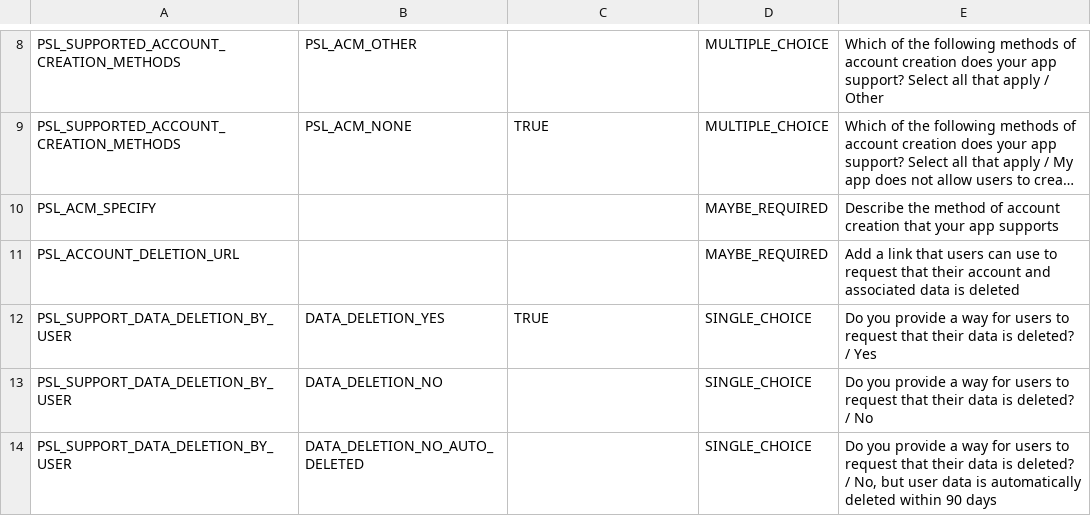
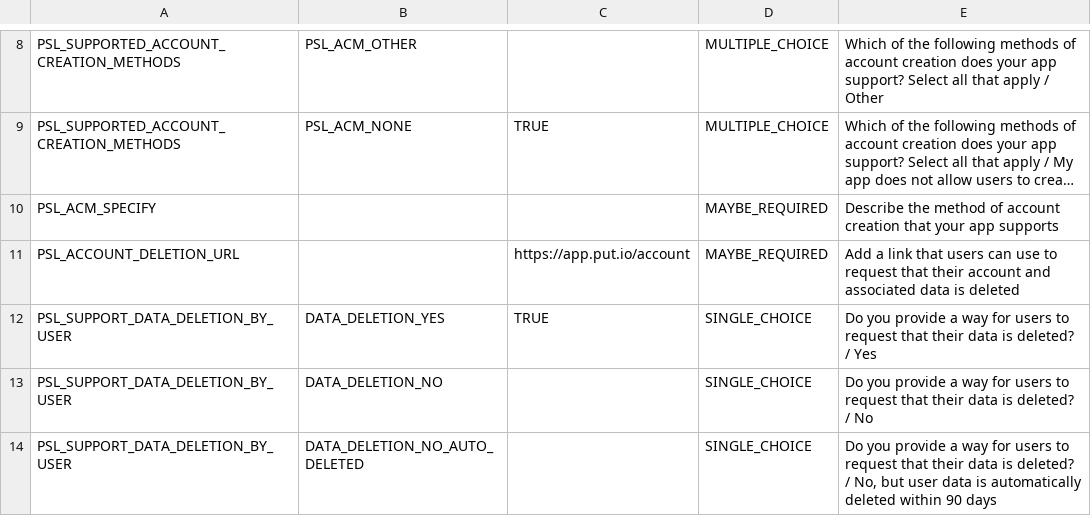
Before and after one commit to putdotio/putio-android, a CSV file: play/data-safety.csv, drawn as a sheet; only a part is shown, gaps mark what is left out; long unchanged cells end in …; the diff names each change by its address in the sheet, - before the commit and + after, or states it on an @@ line.

Commit message:
fix(play): keep the account deletion URL

```diff
--- a/play/data-safety.csv
+++ b/play/data-safety.csv
-C11: (empty)
+C11: https://app.put.io/account
```
